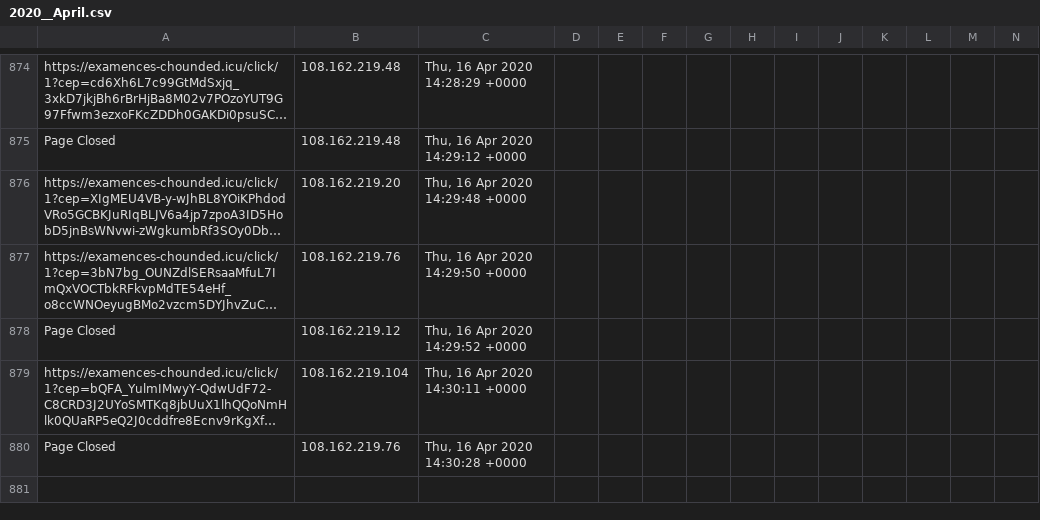
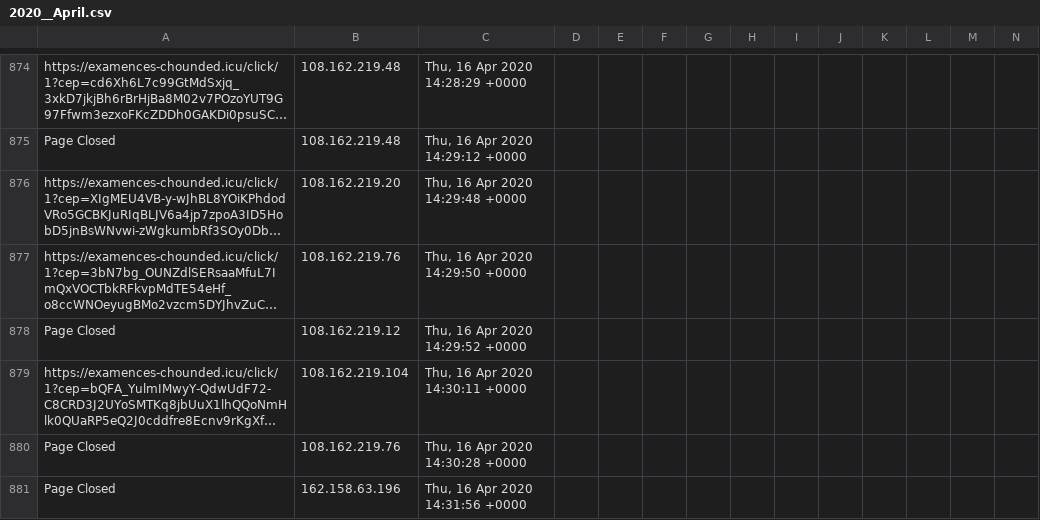
Before and after one commit to runacode/devi2, a CSV file: logs/2020__April.csv, drawn as a sheet; only a part is shown, gaps mark what is left out; long unchanged cells end in …; rows hold the shown columns only; the diff names each change by its address in the sheet, - before the commit and + after, or states it on an @@ line.

Commit message:
Site Editor Update

```diff
--- a/logs/2020__April.csv
+++ b/logs/2020__April.csv
+row 881: Page Closed | 162.158.63.196 | Thu, 16 Apr 2020 14:31:56 +0000
```
